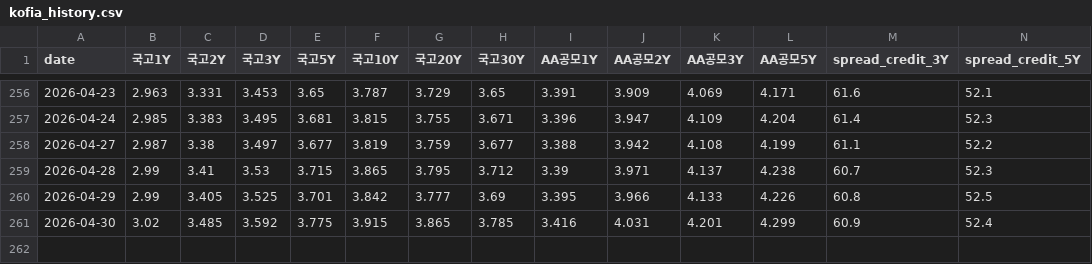
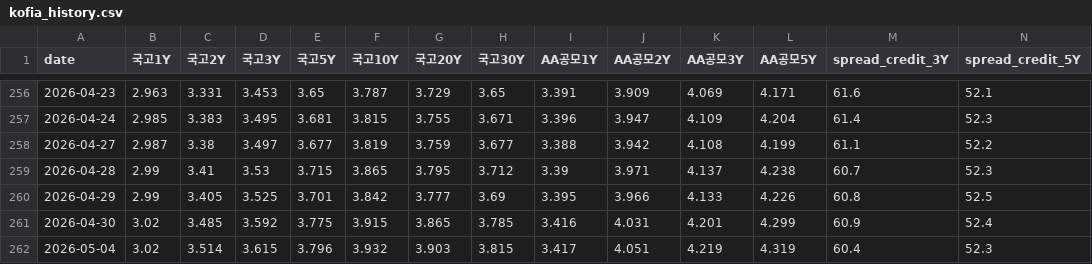
Before and after one commit to ctckd8kngj-art/kofiabond_public, a CSV file: analysis/data/kofia_history.csv, drawn as a sheet; only a part is shown, gaps mark what is left out; rows hold the shown columns only; the diff names each change by its address in the sheet, - before the commit and + after, or states it on an @@ line.

```diff
--- a/analysis/data/kofia_history.csv
+++ b/analysis/data/kofia_history.csv
+row 262: 2026-05-04 | 3.02 | 3.514 | 3.615 | 3.796 | 3.932 | 3.903 | 3.815 | 3.417 | 4.051 | 4.219 | 4.319 | 60.4 | 52.3
```
Also changed, not shown: 1 other file.
